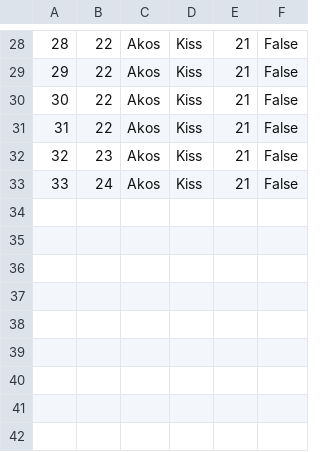
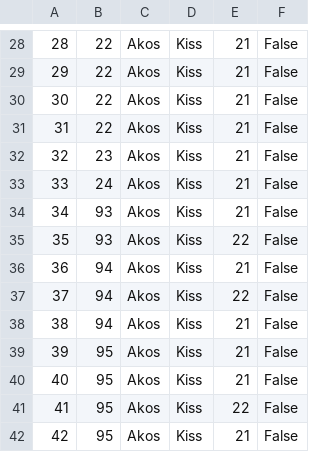
Before and after one commit to katarinap02/booking-application, a CSV file: Resources/Data/requested_tour_participants.csv, drawn as a sheet; only a part is shown, gaps mark what is left out.

```diff
--- a/Resources/Data/requested_tour_participants.csv
+++ b/Resources/Data/requested_tour_participants.csv
@@ -33 +33,10 @@
 33|24|Akos|Kiss|21|False
+34|93|Akos|Kiss|21|False
+35|93|Akos|Kiss|22|False
+36|94|Akos|Kiss|21|False
+37|94|Akos|Kiss|22|False
+38|94|Akos|Kiss|21|False
+39|95|Akos|Kiss|21|False
+40|95|Akos|Kiss|21|False
+41|95|Akos|Kiss|22|False
+42|95|Akos|Kiss|21|False
```
Also changed, not shown: Resources/Data/tour_requests.csv, 9 other files.
